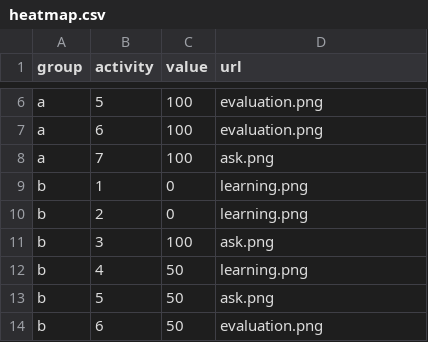
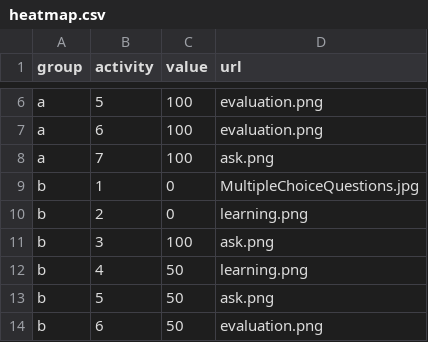
Before and after one commit to Lea1216/d3, a CSV file: heatmap.csv, drawn as a sheet; only a part is shown, gaps mark what is left out.

Commit message:
Update heatmap.csv

```diff
--- a/heatmap.csv
+++ b/heatmap.csv
@@ -8,3 +8,3 @@ a,6,100,"evaluation.png"
 a,7,100,"ask.png"
-b,1,0,"learning.png"
+b,1,0,"MultipleChoiceQuestions.jpg"
 b,2,0,"learning.png"
```
